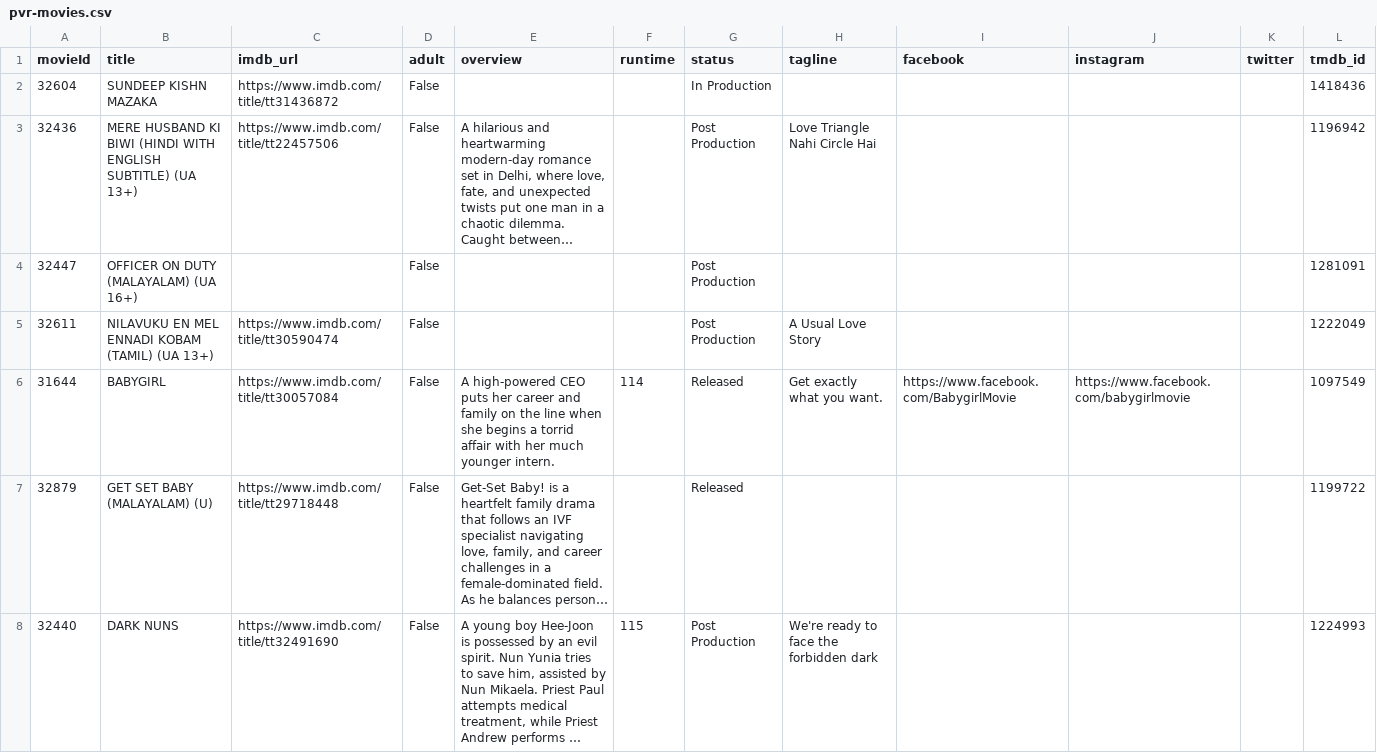
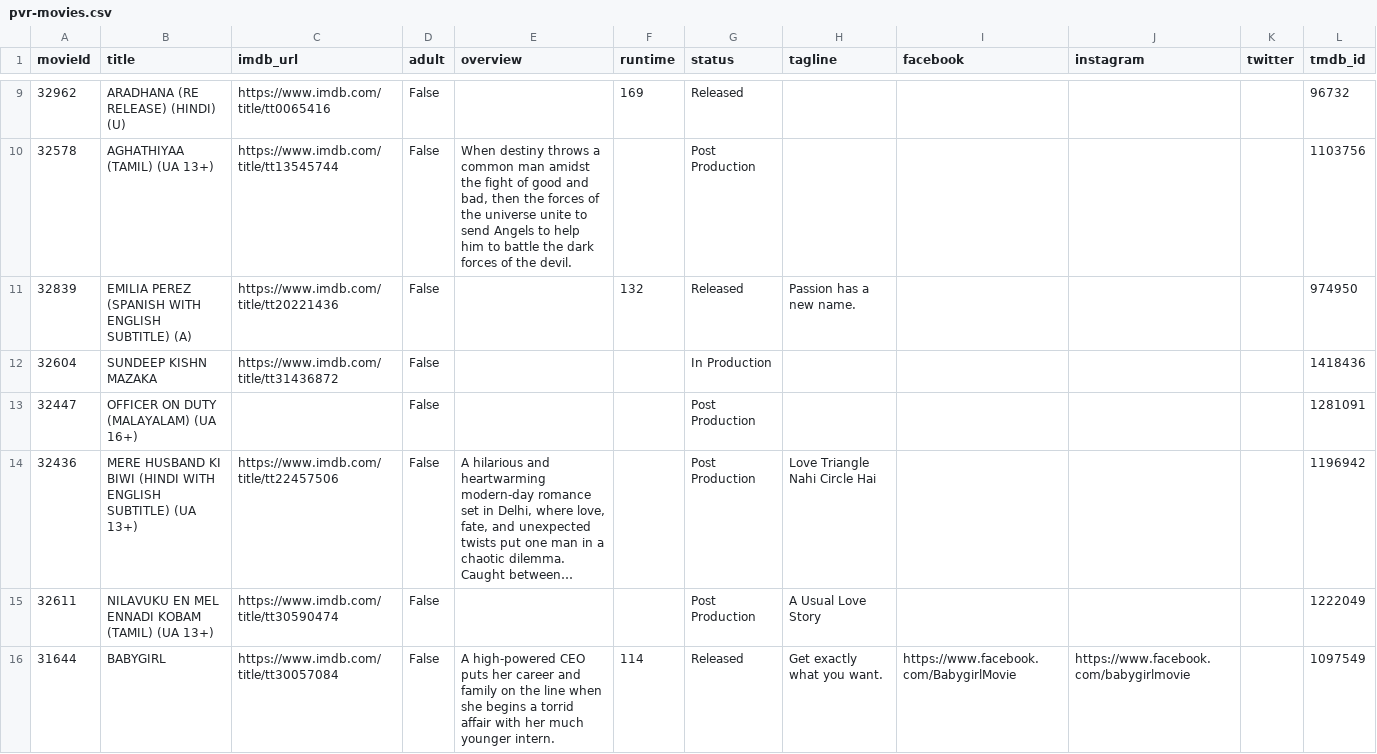
Before and after one commit to blr-today/ingest, a CSV file: out/pvr-movies.csv, drawn as a sheet; only a part is shown, gaps mark what is left out; the shorter side is filled out with more unchanged rows; long unchanged cells end in …; the diff covers the shown part only; the diff names each change by its address in the sheet, - before the commit and + after, or states it on an @@ line.

```diff
--- a/out/pvr-movies.csv
+++ b/out/pvr-movies.csv
+row 9: 32962 | ARADHANA (RE RELEASE) (HINDI) (U) | https://www.imdb.com/title/tt0065416 | False |  | 169 | Released |  |  |  |  | 96732
+row 10: 32578 | AGHATHIYAA (TAMIL) (UA 13+) | https://www.imdb.com/title/tt13545744 | False | When destiny throws a common man amidst the fight of good and bad, then the forces of the universe unite to send Angels to help him to battle the dark forces of the devil. |  | Post Production |  |  |  |  | 1103756
+row 11: 32839 | EMILIA PEREZ (SPANISH WITH ENGLISH SUBTITLE) (A) | https://www.imdb.com/title/tt20221436 | False |  | 132 | Released | Passion has a new name. |  |  |  | 974950
@@ row 4 moved to row 13: 32447 @@
```
Also changed, not shown: 9 added rows, 1 removed row and 5 moved rows elsewhere in this file, 10 other files.
